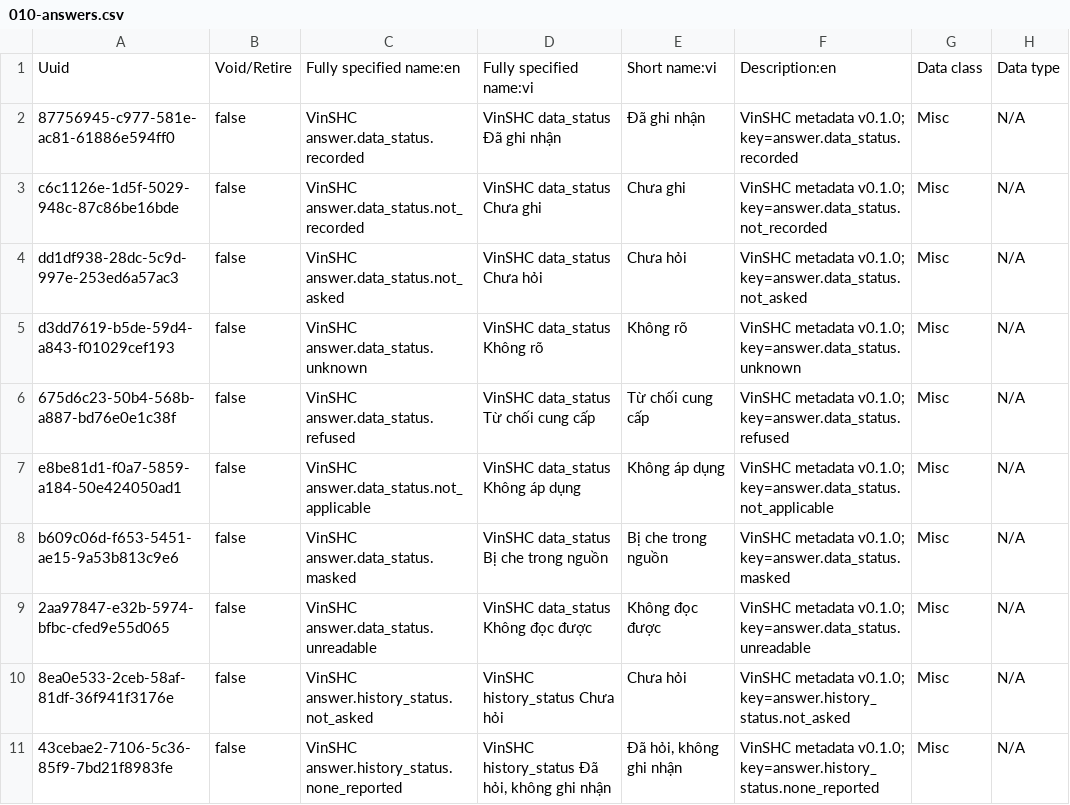
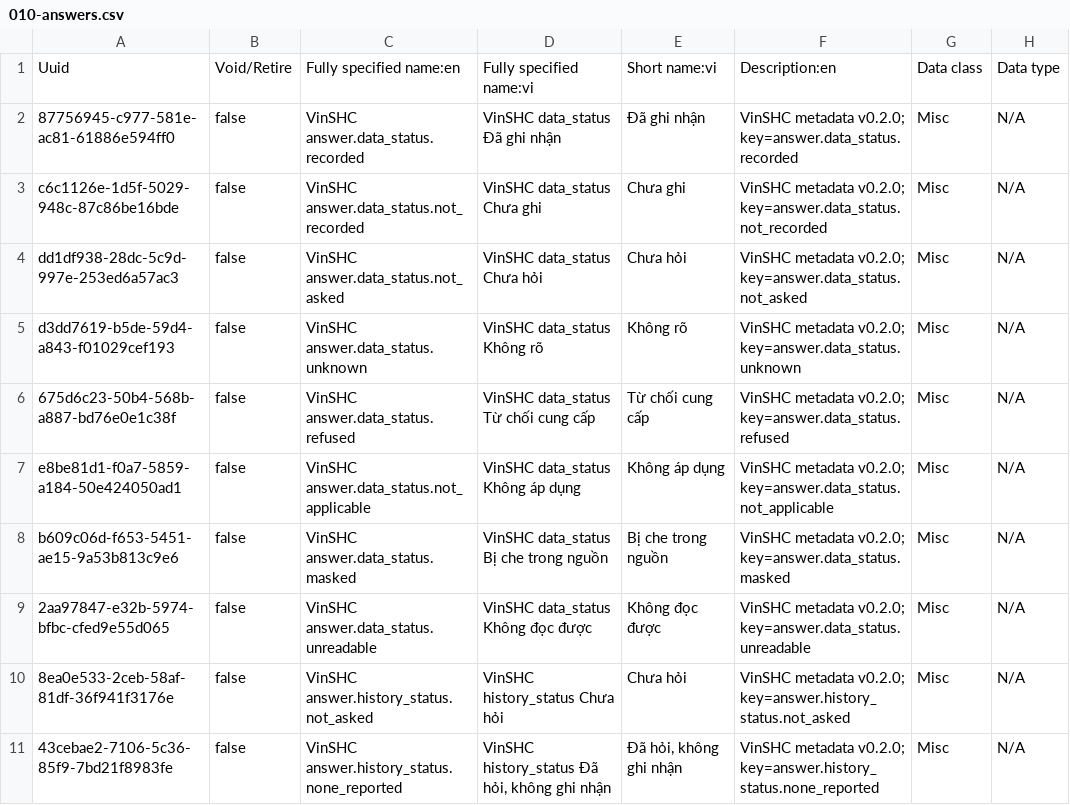
Before and after one commit to viet041105/EHR-VinSHC, a CSV file: infra/backend/configuration/concepts/vinshc/010-answers.csv, drawn as a sheet; only a part is shown; the diff covers the shown part only; the diff names each change by its address in the sheet, - before the commit and + after, or states it on an @@ line.

```diff
--- a/infra/backend/configuration/concepts/vinshc/010-answers.csv
+++ b/infra/backend/configuration/concepts/vinshc/010-answers.csv
-F2: VinSHC metadata v0.1.0; key=answer.data_status.recorded
+F2: VinSHC metadata v0.2.0; key=answer.data_status.recorded
-F3: VinSHC metadata v0.1.0; key=answer.data_status.not_recorded
+F3: VinSHC metadata v0.2.0; key=answer.data_status.not_recorded
-F4: VinSHC metadata v0.1.0; key=answer.data_status.not_asked
+F4: VinSHC metadata v0.2.0; key=answer.data_status.not_asked
-F5: VinSHC metadata v0.1.0; key=answer.data_status.unknown
+F5: VinSHC metadata v0.2.0; key=answer.data_status.unknown
-F6: VinSHC metadata v0.1.0; key=answer.data_status.refused
+F6: VinSHC metadata v0.2.0; key=answer.data_status.refused
-F7: VinSHC metadata v0.1.0; key=answer.data_status.not_applicable
+F7: VinSHC metadata v0.2.0; key=answer.data_status.not_applicable
-F8: VinSHC metadata v0.1.0; key=answer.data_status.masked
+F8: VinSHC metadata v0.2.0; key=answer.data_status.masked
-F9: VinSHC metadata v0.1.0; key=answer.data_status.unreadable
+F9: VinSHC metadata v0.2.0; key=answer.data_status.unreadable
-F10: VinSHC metadata v0.1.0; key=answer.history_status.not_asked
+F10: VinSHC metadata v0.2.0; key=answer.history_status.not_asked
-F11: VinSHC metadata v0.1.0; key=answer.history_status.none_reported
+F11: VinSHC metadata v0.2.0; key=answer.history_status.none_reported
```
Also changed, not shown: 10 edited cells elsewhere in this file, infra/backend/configuration/concepts/vinshc/020-observations.csv, infra/backend/configuration/concepts/vinshc/030-groups.csv, 27 other files.
